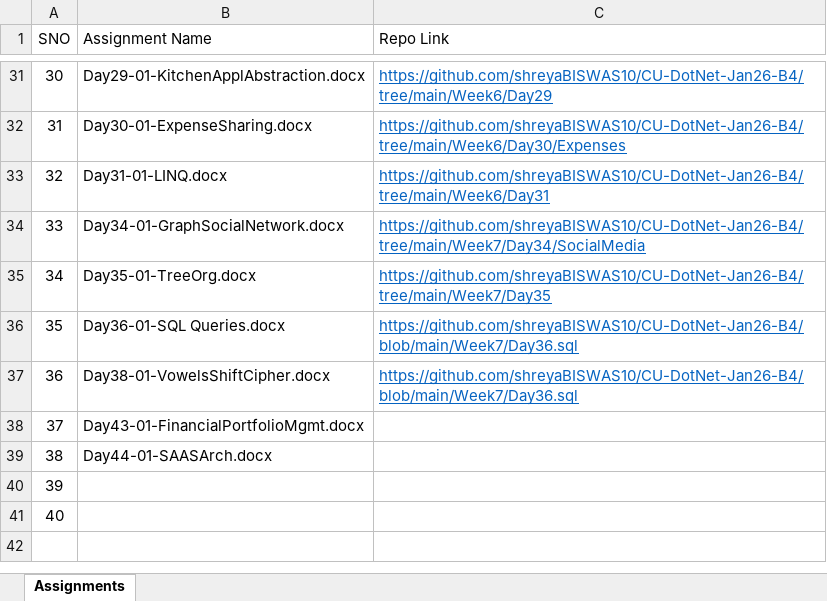
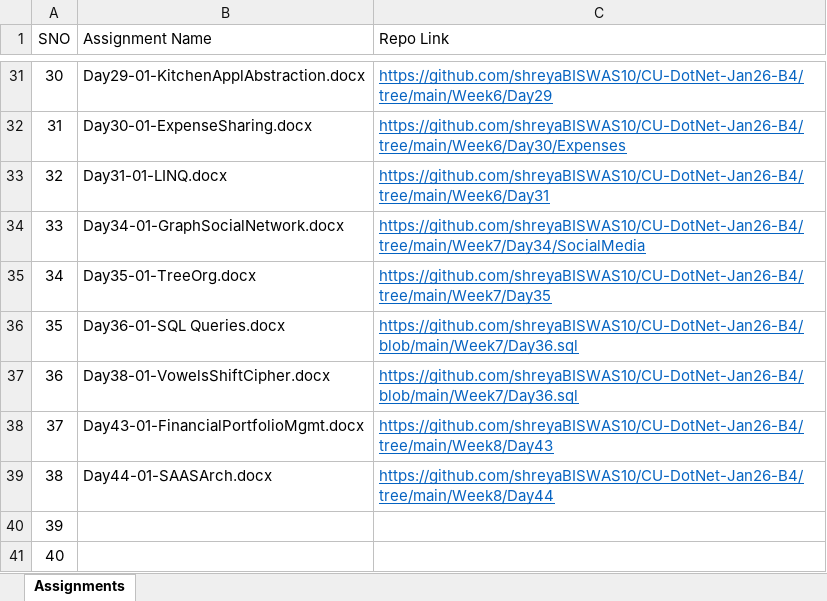
Before and after one commit to shreyaBISWAS10/CU-DotNet-Jan26-B4, an Excel workbook: CU-Batch4-Dotnet-6973825-ShreyaBiswas.xlsx, sheet Assignments, drawn as a sheet; only a part is shown, gaps mark what is left out; values as stored, in another font and other column widths than the file's, no borders; the diff names each change by its address in the sheet, - before the commit and + after, or states it on an @@ line.

Commit message:
Done

```diff
--- a/CU-Batch4-Dotnet-6973825-ShreyaBiswas.xlsx (sheet Assignments)
+++ b/CU-Batch4-Dotnet-6973825-ShreyaBiswas.xlsx (sheet Assignments)
-C38 (Repo Link): (empty)
+C38 (Repo Link): https://github.com/shreyaBISWAS10/CU-DotNet-Jan26-B4/tree/main/Week8/Day43
-C39 (Repo Link): (empty)
+C39 (Repo Link): https://github.com/shreyaBISWAS10/CU-DotNet-Jan26-B4/tree/main/Week8/Day44
```
